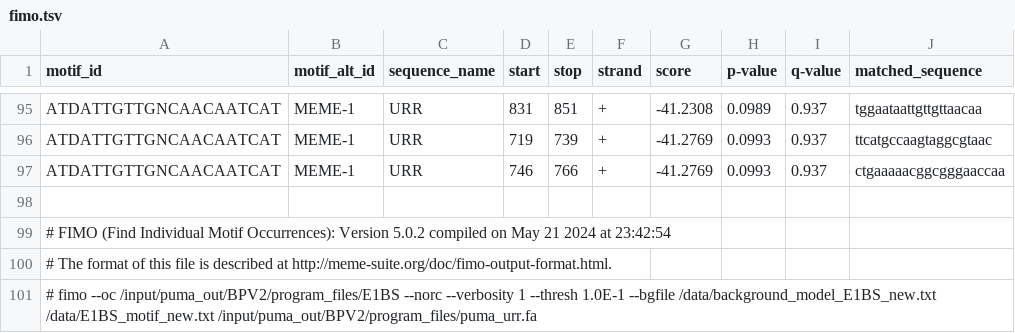
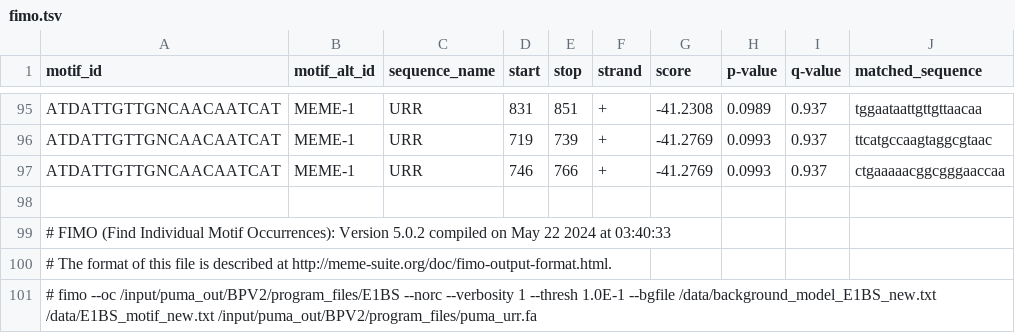
Before and after one commit to wangdi2016/puma-dw, a TSV file: development/puma_out/BPV2/program_files/E1BS/fimo.tsv, drawn as a sheet; only a part is shown, gaps mark what is left out.

```diff
--- a/development/puma_out/BPV2/program_files/E1BS/fimo.tsv
+++ b/development/puma_out/BPV2/program_files/E1BS/fimo.tsv
@@ -98,3 +98,3 @@ ATDATTGTTGNCAACAATCAT	MEME-1	URR	746	766	+	-41.2769	0.0993	0.937	ctgaaaaacggcggg
 
-# FIMO (Find Individual Motif Occurrences): Version 5.0.2 compiled on May 21 2024 at 23:42:54
+# FIMO (Find Individual Motif Occurrences): Version 5.0.2 compiled on May 22 2024 at 03:40:33
 # The format of this file is described at http://meme-suite.org/doc/fimo-output-format.html.
```
Also changed, not shown: development/puma_out/BPV2/program_files/E2BS/fimo.tsv, 42 other files.
